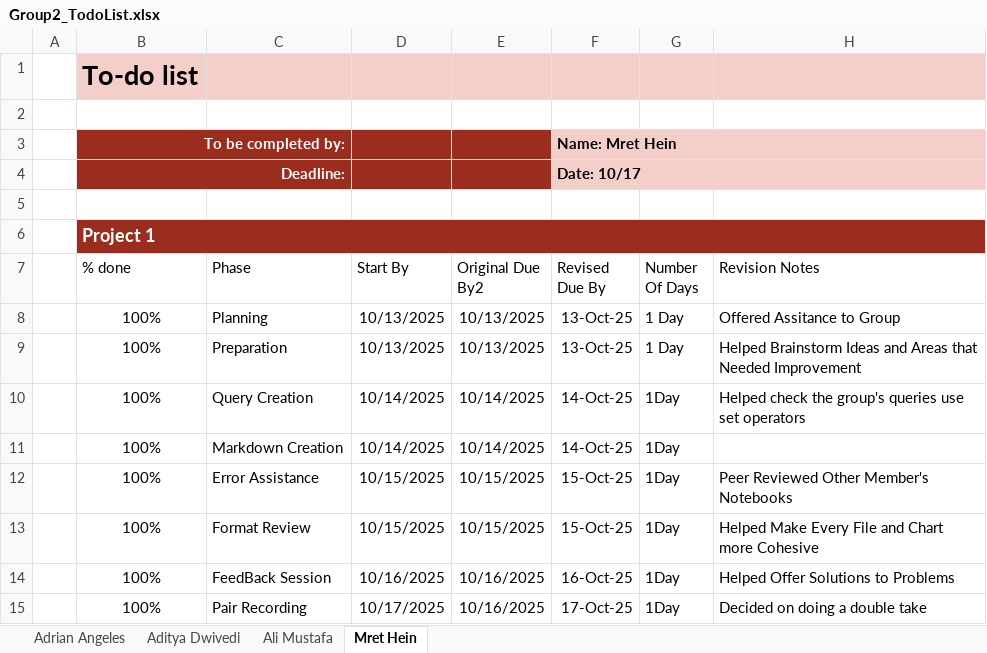
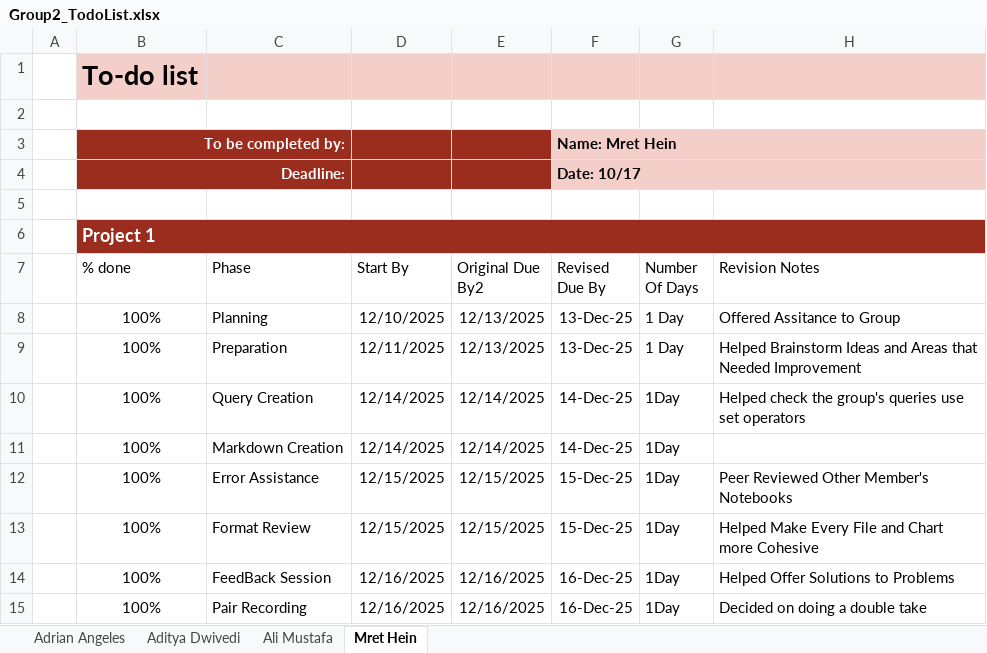
Before and after one commit to AliMustafa100/331_Final_Project, an Excel workbook: GROUP_NOTES/Group2_TodoList.xlsx, sheet Mret Hein, drawn as a sheet; values as stored, in another font and other column widths than the file's, no borders; conditional formats and table styles not drawn; the diff names each change by its address in the sheet, - before the commit and + after, or states it on an @@ line.

Commit message:
Replace Group2 todo list with latest

```diff
--- a/GROUP_NOTES/Group2_TodoList.xlsx (sheet Mret Hein)
+++ b/GROUP_NOTES/Group2_TodoList.xlsx (sheet Mret Hein)
-D8 (Start By): 10/13/2025
+D8 (Start By): 12/10/2025
-E8:E9 (Original Due By2): 10/13/2025
+E8:E9 (Original Due By2): 12/13/2025
-F8:F9 (Revised Due By): 13-Oct-25
+F8:F9 (Revised Due By): 13-Dec-25
-D9 (Start By): 10/13/2025
+D9 (Start By): 12/11/2025
-D10:D11 (Start By): 10/14/2025
+D10:D11 (Start By): 12/14/2025
-E10:E11 (Original Due By2): 10/14/2025
+E10:E11 (Original Due By2): 12/14/2025
-F10:F11 (Revised Due By): 14-Oct-25
+F10:F11 (Revised Due By): 14-Dec-25
-D12:D13 (Start By): 10/15/2025
+D12:D13 (Start By): 12/15/2025
-E12:E13 (Original Due By2): 10/15/2025
+E12:E13 (Original Due By2): 12/15/2025
-F12:F13 (Revised Due By): 15-Oct-25
+F12:F13 (Revised Due By): 15-Dec-25
-D14 (Start By): 10/16/2025
+D14 (Start By): 12/16/2025
-E14:E15 (Original Due By2): 10/16/2025
+E14:E15 (Original Due By2): 12/16/2025
-F14 (Revised Due By): 16-Oct-25
+F14 (Revised Due By): 16-Dec-25
-D15 (Start By): 10/17/2025
+D15 (Start By): 12/16/2025
-F15 (Revised Due By): 17-Oct-25
+F15 (Revised Due By): 16-Dec-25
```
